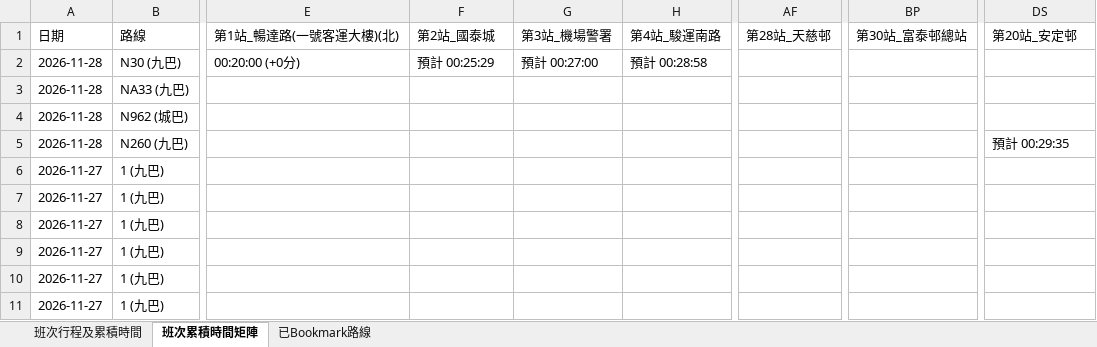
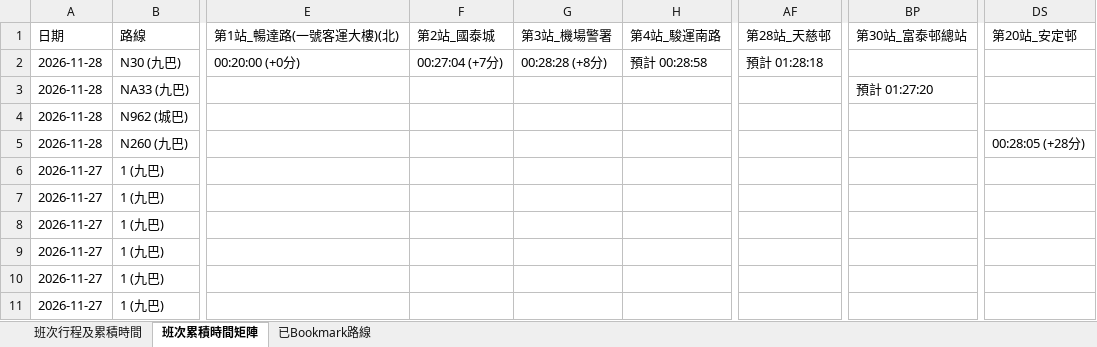
Before and after one commit to J0llibee/GRMD_FYP_Transport, an Excel workbook: backups/bus_arrival_records_48h_rolling.xlsx, sheet 班次累積時間矩陣, drawn as a sheet; only a part is shown, gaps mark what is left out; values as stored, in another font and other column widths than the file's, no borders; the diff names each change by its address in the sheet, - before the commit and + after, or states it on an @@ line.

```diff
--- a/backups/bus_arrival_records_48h_rolling.xlsx (sheet 班次累積時間矩陣)
+++ b/backups/bus_arrival_records_48h_rolling.xlsx (sheet 班次累積時間矩陣)
-F2 (第2站_國泰城): 預計 00:25:29
+F2 (第2站_國泰城): 00:27:04 (+7分)
-G2 (第3站_機場警署): 預計 00:27:00
+G2 (第3站_機場警署): 00:28:28 (+8分)
-AF2 (第28站_天慈邨): (empty)
+AF2 (第28站_天慈邨): 預計 01:28:18
-BP3 (第30站_富泰邨總站): (empty)
+BP3 (第30站_富泰邨總站): 預計 01:27:20
-DS5 (第20站_安定邨): 預計 00:29:35
+DS5 (第20站_安定邨): 00:28:05 (+28分)
```
Also changed, not shown: sheet 班次行程及累積時間.
